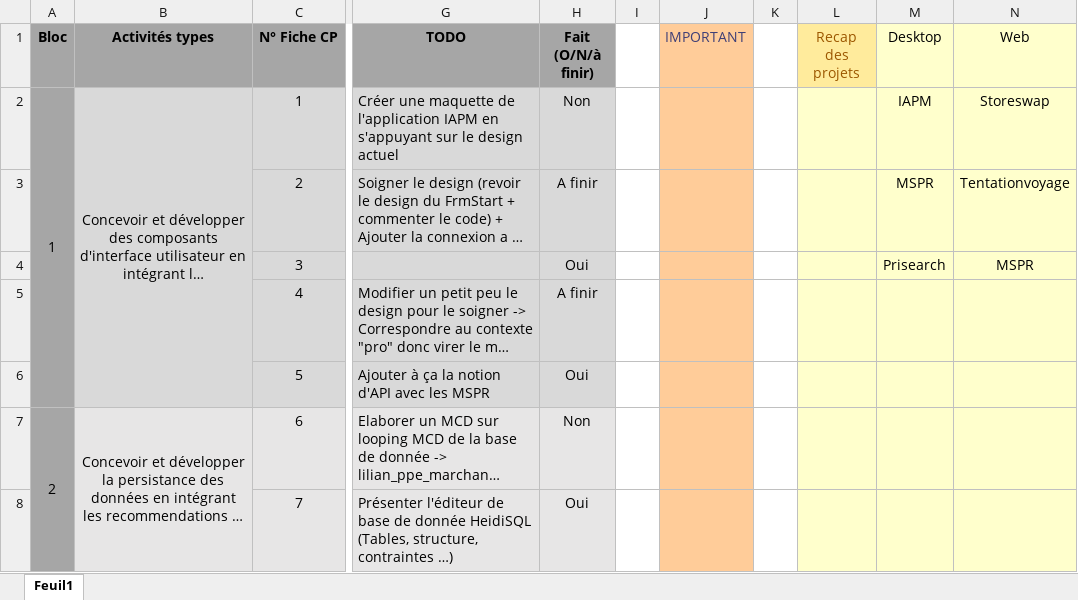
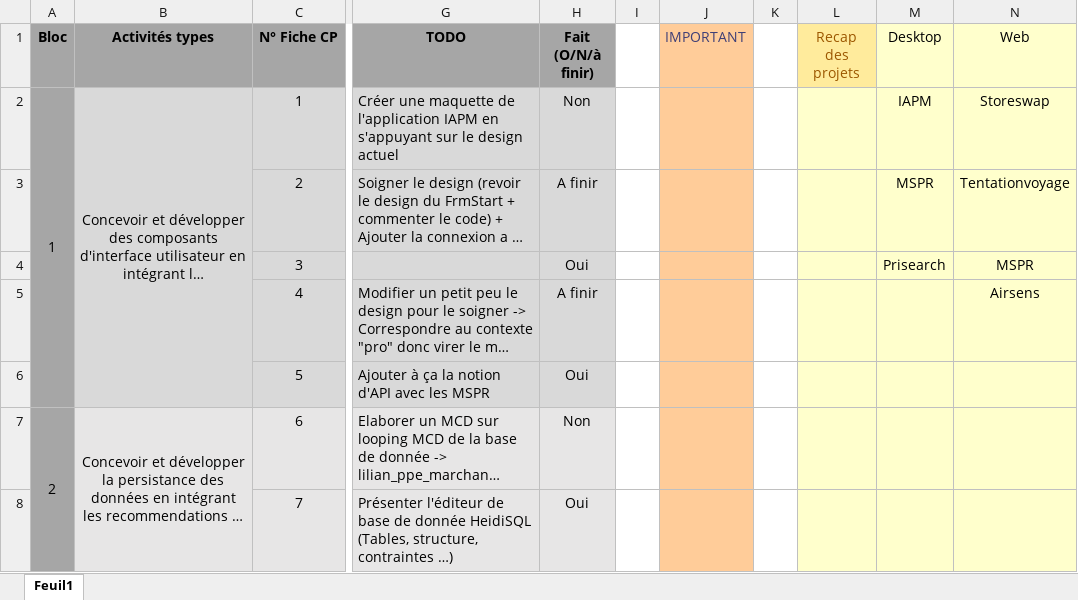
Before and after one commit to MasWap/Certif_CDA_Contenue, an Excel workbook: Certification CDA/Recap_Compétences.xlsx, sheet Feuil1, drawn as a sheet; only a part is shown, gaps mark what is left out; long unchanged cells end in …; values as stored, in another font and other column widths than the file's, no borders; conditional formats not drawn; the diff names each change by its address in the sheet, - before the commit and + after, or states it on an @@ line.

```diff
--- a/Certification CDA/Recap_Compétences.xlsx (sheet Feuil1)
+++ b/Certification CDA/Recap_Compétences.xlsx (sheet Feuil1)
-N5 (Web): (empty)
+N5 (Web): Airsens
```
Also changed, not shown: 1 other file.
